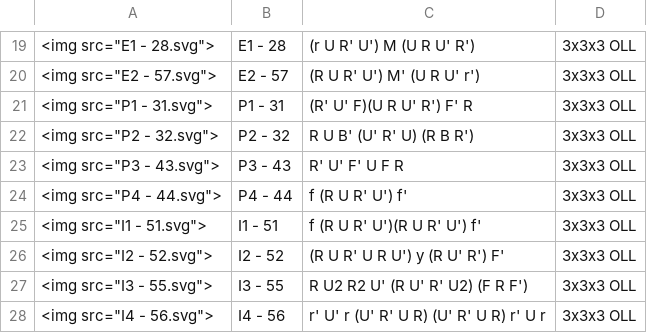
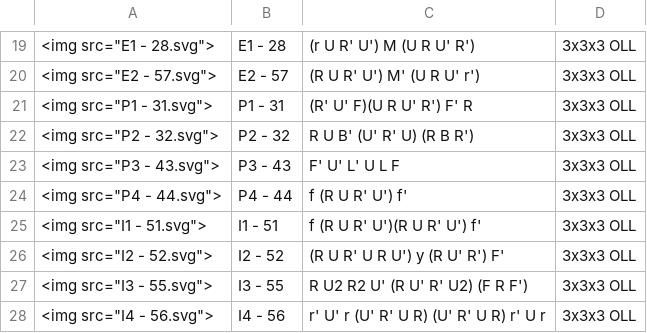
Before and after one commit to MaxG87/lernkarten-fridrich, a CSV file: oll/ankiCardSet.csv, drawn as a sheet; only a part is shown, gaps mark what is left out.

```diff
--- a/oll/ankiCardSet.csv
+++ b/oll/ankiCardSet.csv
@@ -22,3 +22,3 @@
 <img src="P2 - 32.svg">	P2 - 32	R U B' (U' R' U) (R B R')	3x3x3 OLL
-<img src="P3 - 43.svg">	P3 - 43	R' U' F' U F R	3x3x3 OLL
+<img src="P3 - 43.svg">	P3 - 43	F' U' L' U L F	3x3x3 OLL
 <img src="P4 - 44.svg">	P4 - 44	f (R U R' U') f'	3x3x3 OLL
```
Also changed, not shown: 2 other files.
